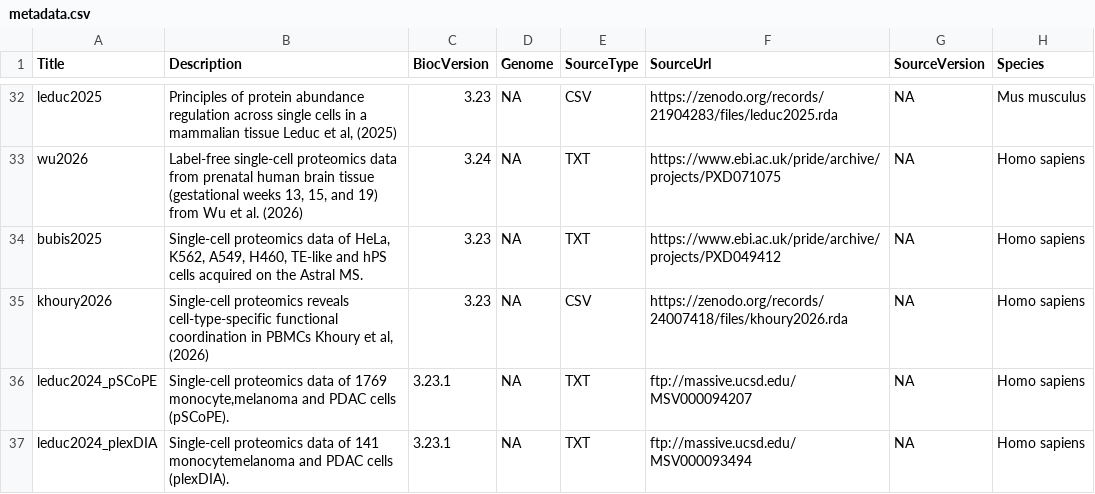
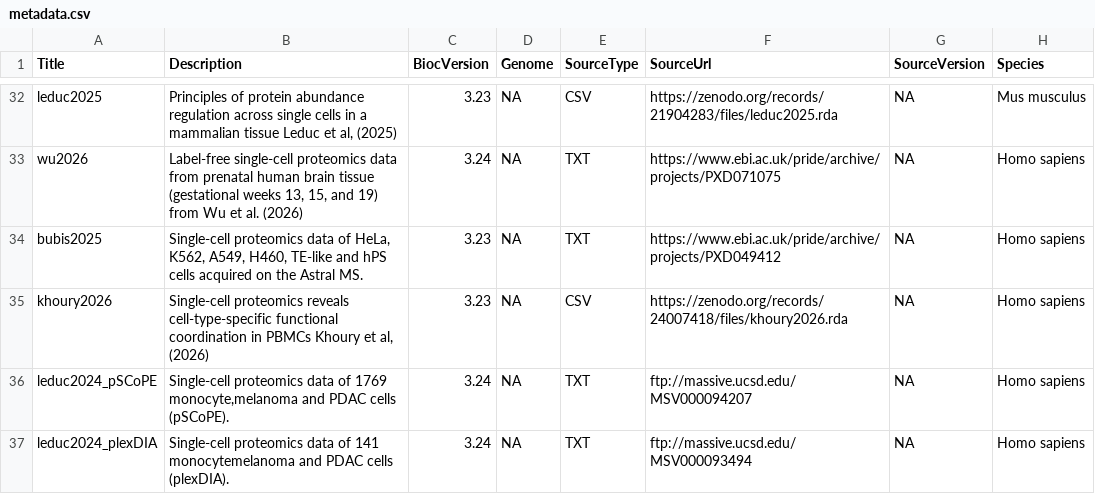
Before and after one commit to UCLouvain-CBIO/scpdata, a CSV file: inst/extdata/metadata.csv, drawn as a sheet; only a part is shown, gaps mark what is left out; the diff names each change by its address in the sheet, - before the commit and + after, or states it on an @@ line.

```diff
--- a/inst/extdata/metadata.csv
+++ b/inst/extdata/metadata.csv
-C36:C37 (BiocVersion): 3.23.1
+C36:C37 (BiocVersion): 3.24
```
Also changed, not shown: 1 other file.
